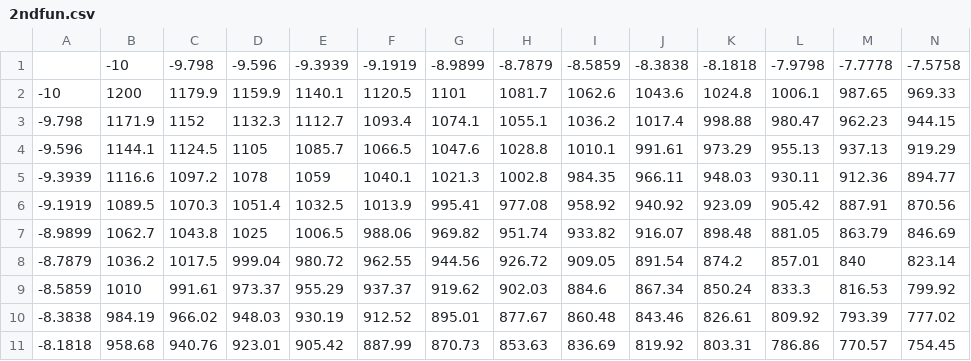
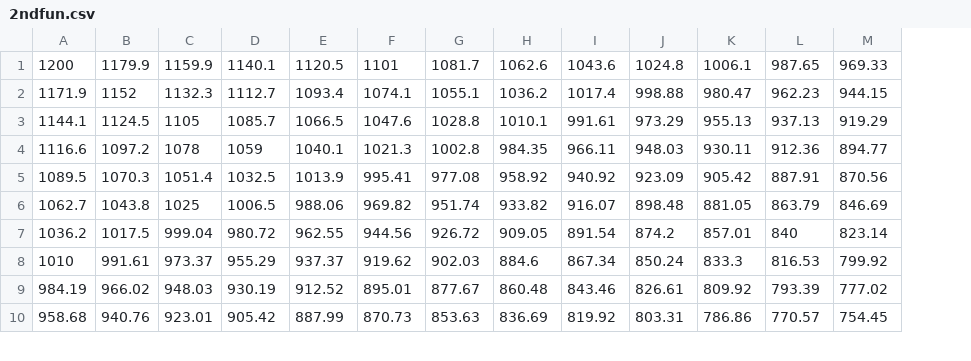
Before and after one commit to Ddario-DM/UnimiStud, a CSV file: 2ndfun.csv, drawn as a sheet; only a part is shown; removed rows and columns are numbered as before the commit, all else as after; rows hold the shown columns only; the diff names each change by its address in the sheet, - before the commit and + after, or states it on an @@ line.

Commit message:
Update 2ndfun.csv

```diff
--- a/2ndfun.csv
+++ b/2ndfun.csv
-column A, rows 2-11: -10 | -9.798 | -9.596 | -9.3939 | -9.1919 | -8.9899 | -8.7879 | -8.5859 | -8.3838 | -8.1818
-row 1:  | -10 | -9.798 | -9.596 | -9.3939 | -9.1919 | -8.9899 | -8.7879 | -8.5859 | -8.3838 | -8.1818 | -7.9798 | -7.7778 | -7.5758
```
